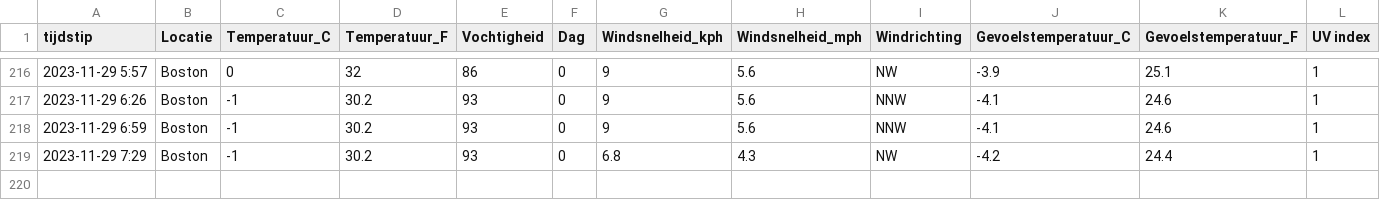
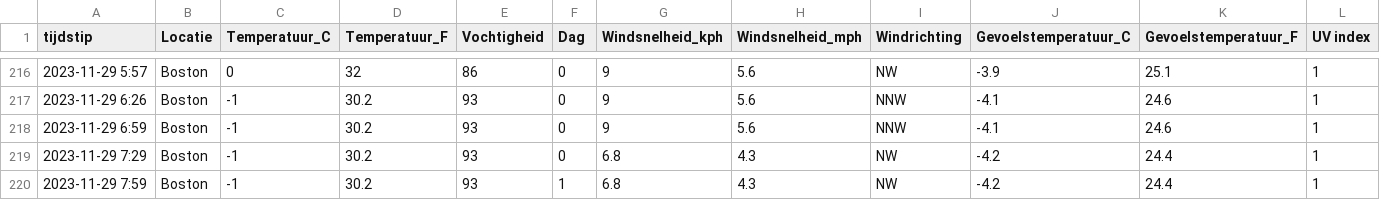
Before and after one commit to TomDeganck/AutomatieLinuxForDataScientist, a CSV file: data_storage/output.csv, drawn as a sheet; only a part is shown, gaps mark what is left out.

```diff
--- a/data_storage/output.csv
+++ b/data_storage/output.csv
@@ -219 +219,2 @@ tijdstip,Locatie,Temperatuur_C,Temperatuur_F,Vochtigheid,Dag,Windsnelheid_kph,Wi
 "2023-11-29 7:29","Boston",-1,30.2,93,0,6.8,4.3,"NW",-4.2,24.4,1
+"2023-11-29 7:59","Boston",-1,30.2,93,1,6.8,4.3,"NW",-4.2,24.4,1
```
Also changed, not shown: 3 other files.
